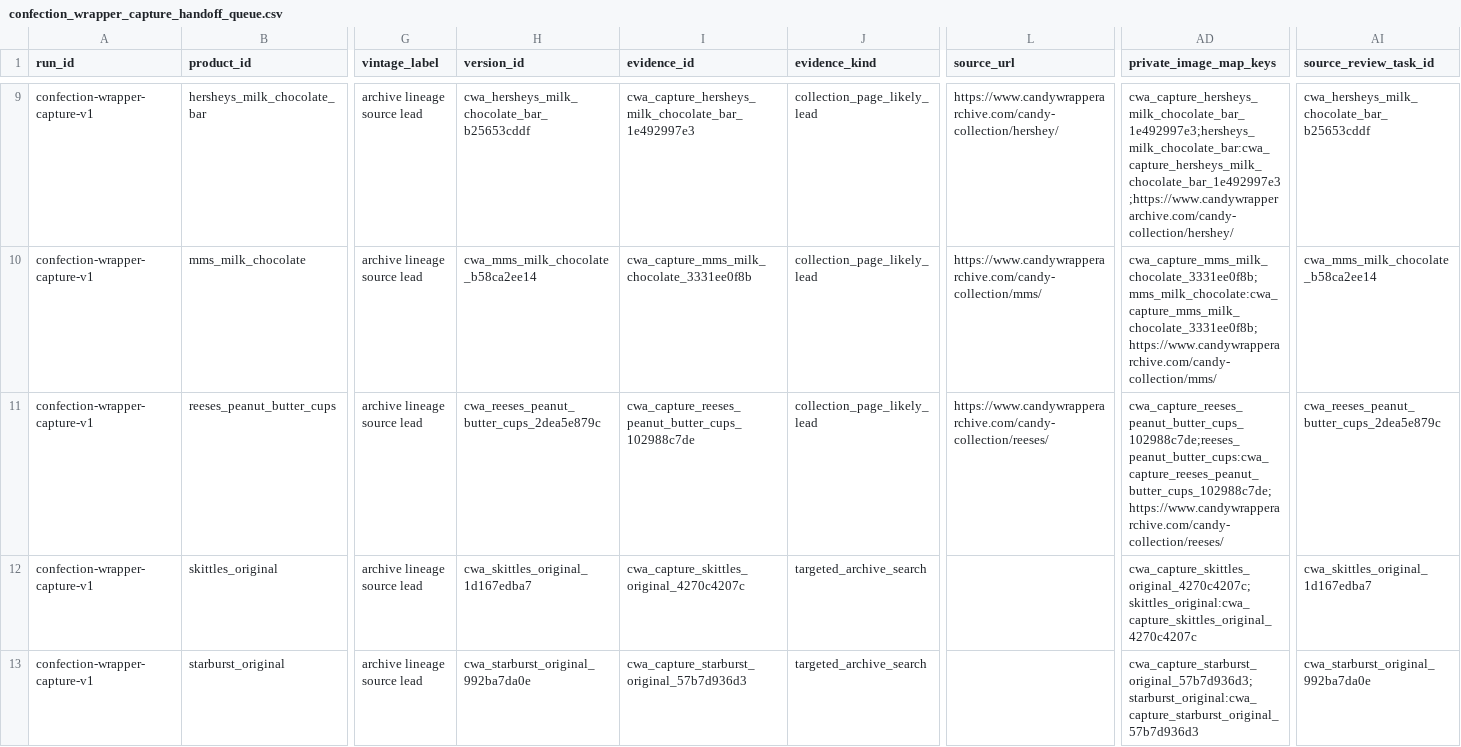
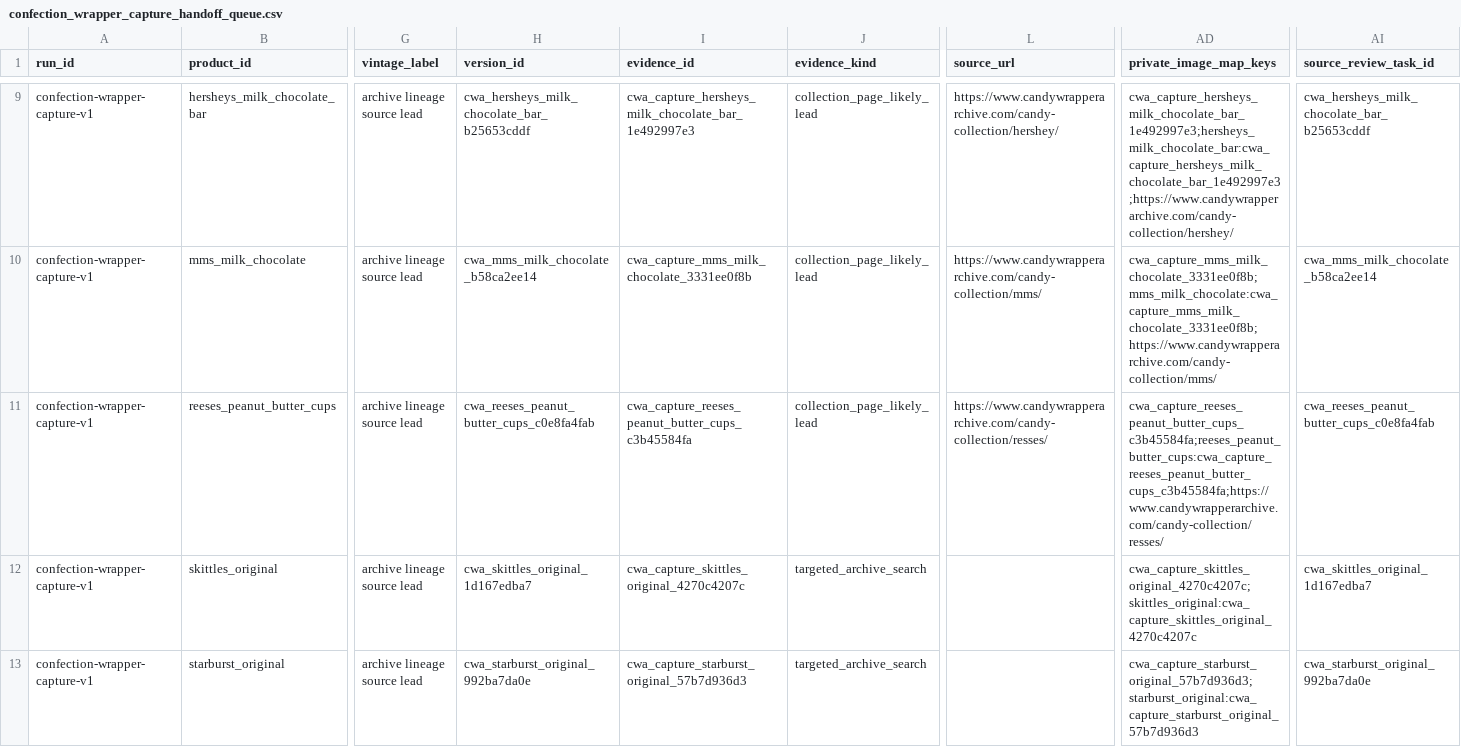
Before and after one commit to evcatalyst/menugraph, a CSV file: docs/data/product-evidence/exports/confection_wrapper_capture_handoff_queue.csv, drawn as a sheet; only a part is shown, gaps mark what is left out; the diff names each change by its address in the sheet, - before the commit and + after, or states it on an @@ line.

Commit message:
Add confection wrapper item candidates

```diff
--- a/docs/data/product-evidence/exports/confection_wrapper_capture_handoff_queue.csv
+++ b/docs/data/product-evidence/exports/confection_wrapper_capture_handoff_queue.csv
-H11 (version_id): cwa_reeses_peanut_butter_cups_2dea5e879c
+H11 (version_id): cwa_reeses_peanut_butter_cups_c0e8fa4fab
-I11 (evidence_id): cwa_capture_reeses_peanut_butter_cups_102988c7de
+I11 (evidence_id): cwa_capture_reeses_peanut_butter_cups_c3b45584fa
-L11 (source_url): https://www.candywrapperarchive.com/candy-collection/reeses/
+L11 (source_url): https://www.candywrapperarchive.com/candy-collection/resses/
-AD11 (private_image_map_keys): cwa_capture_reeses_peanut_butter_cups_102988c7de;reeses_peanut_butter_cups:cwa_capture_reeses_peanut_butter_cups_102988c7de;https://www.candywrapperarchive.com/candy-collection/reeses/
+AD11 (private_image_map_keys): cwa_capture_reeses_peanut_butter_cups_c3b45584fa;reeses_peanut_butter_cups:cwa_capture_reeses_peanut_butter_cups_c3b45584fa;https://www.candywrapperarchive.com/candy-collection/resses/
-AI11 (source_review_task_id): cwa_reeses_peanut_butter_cups_2dea5e879c
+AI11 (source_review_task_id): cwa_reeses_peanut_butter_cups_c0e8fa4fab
```
Also changed, not shown: docs/data/product-evidence/exports/confection_wrapper_capture_image_map_template.csv, docs/data/product-evidence/exports/confection_wrapper_review_queue.csv, 16 other files.
